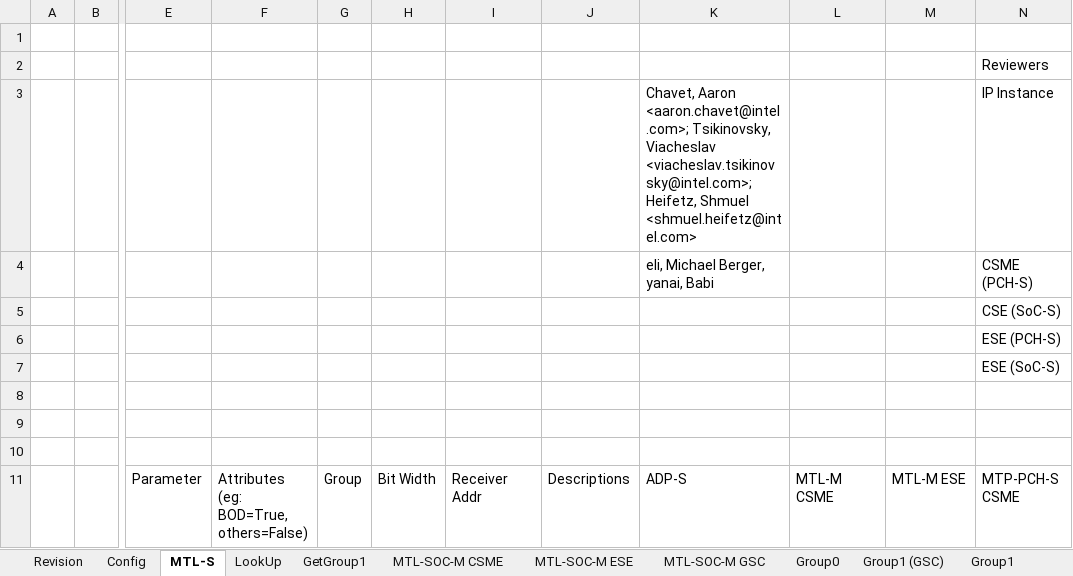
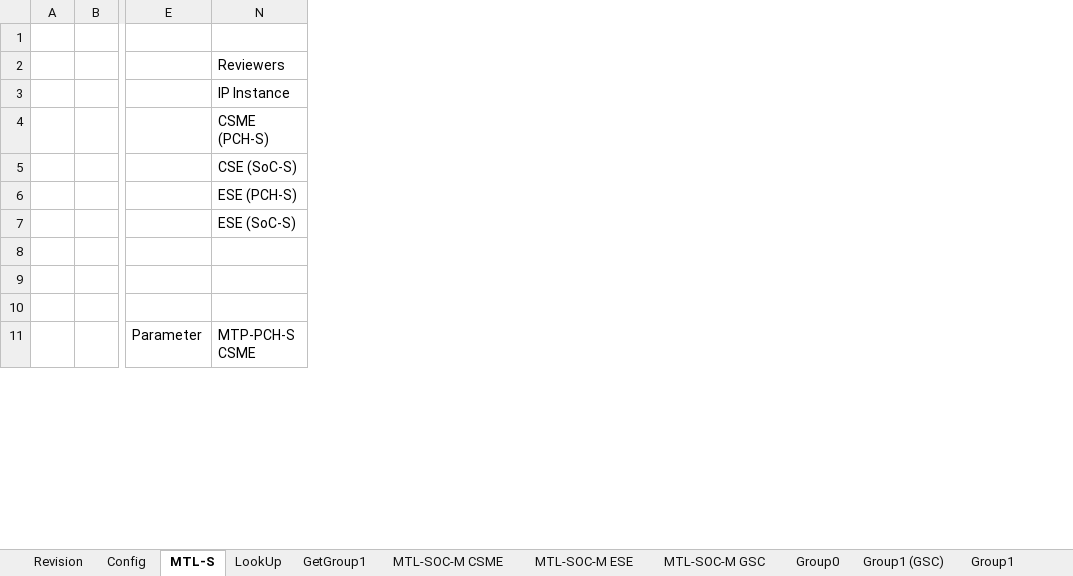
Before and after one commit to jasonx-tsao/exp_vtb, an Excel workbook: ArchSpecs/Working/Fuse and Straps Configuration.xlsm, sheet MTL-S, drawn as a sheet; only a part is shown, gaps mark what is left out; values as stored, in another font and other column widths than the file's, no cell formats; conditional formats and table styles not drawn; removed rows and columns are numbered as before the commit, all else as after; the diff covers the shown part only; the diff names each change by its address in the sheet, - before the commit and + after, or states it on an @@ line.

```diff
--- a/ArchSpecs/Working/Fuse and Straps Configuration.xlsm (sheet MTL-S)
+++ b/ArchSpecs/Working/Fuse and Straps Configuration.xlsm (sheet MTL-S)
@@ column F hidden, row 11: Attributes (eg: BOD=True, others=False) @@
@@ column G hidden, row 11: Group @@
@@ column H hidden, row 11: Bit Width @@
@@ column I hidden, row 11: Receiver Addr @@
@@ column J hidden, row 11: Descriptions @@
@@ column K hidden, rows 3-11: Chavet, Aaron <aaron.chavet@intel.com>; Tsikinovsky, Viacheslav <viacheslav.tsikinovsky@intel.com>; Heifetz, Shmuel <shmuel.heifetz@intel.com> | eli, Michael Berger, yanai, Babi |  |  |  |  |  |  | ADP-S @@
@@ column L hidden, row 11: MTL-M CSME @@
@@ column M hidden, row 11: MTL-M ESE @@
```
Also changed, not shown: 5 added rows, 98 removed rows and 33 edited cells elsewhere in this sheet, sheet Config, sheet Softstrap, sheet Group1, sheet Revision, cell formats, hidden cells, charts or pictures.
